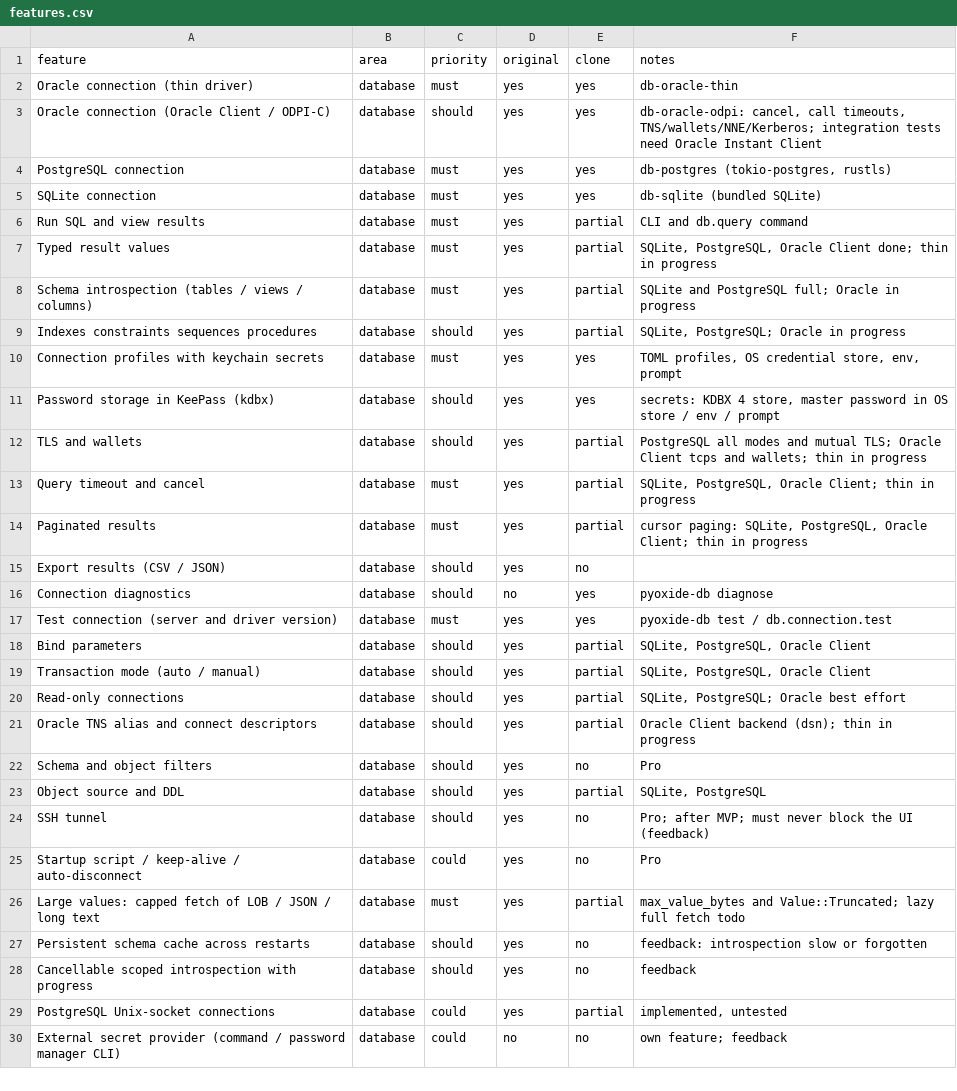
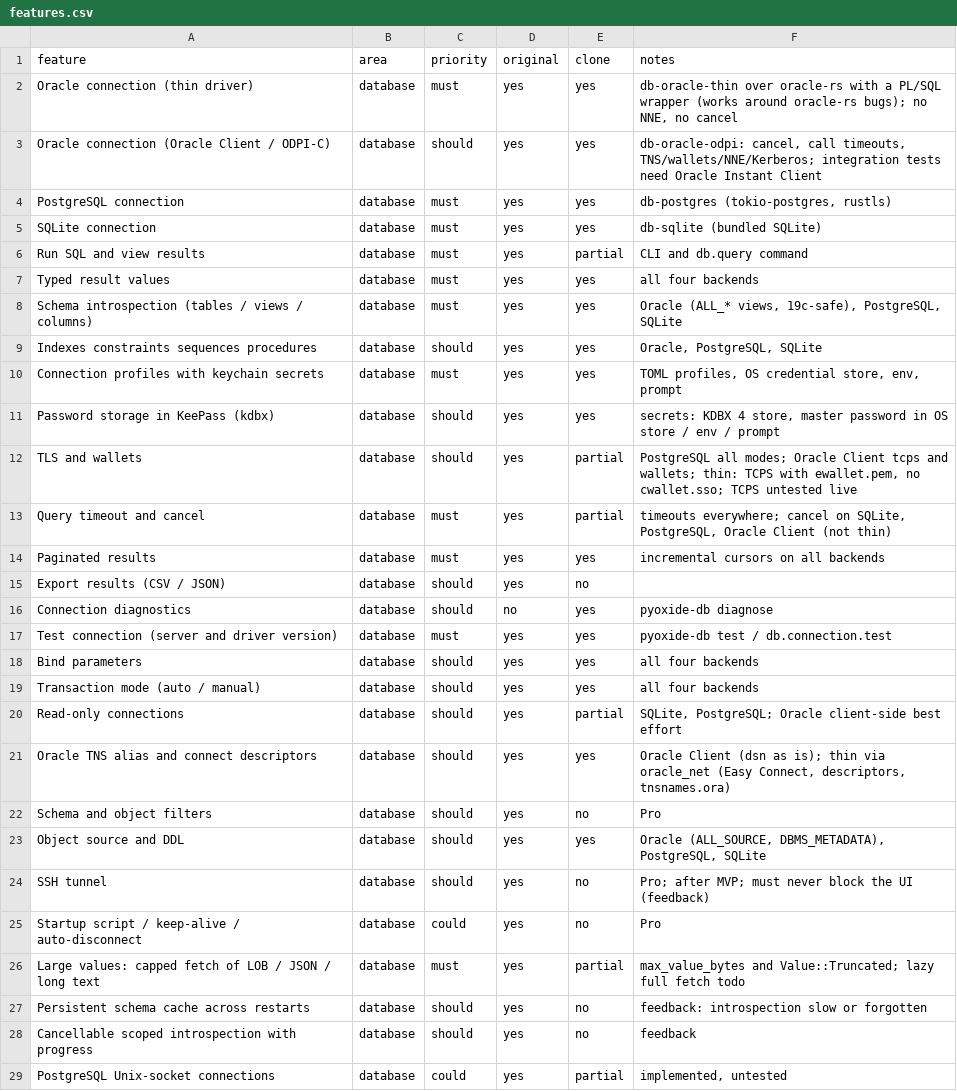
Before and after one commit to caVenikk/pyoxide-ide, a CSV file: replica/features.csv, drawn as a sheet; only a part is shown; the shorter side is filled out with more unchanged rows.

Commit message:
docs(replica): Oracle thin backend progress and measurements

```diff
--- a/replica/features.csv
+++ b/replica/features.csv
@@ -1,3 +1,3 @@
 feature,area,priority,original,clone,notes
-Oracle connection (thin driver),database,must,yes,yes,db-oracle-thin
+Oracle connection (thin driver),database,must,yes,yes,"db-oracle-thin over oracle-rs with a PL/SQL wrapper (works around oracle-rs bugs); no NNE, no cancel"
 Oracle connection (Oracle Client / ODPI-C),database,should,yes,yes,"db-oracle-odpi: cancel, call timeouts, TNS/wallets/NNE/Kerberos; integration tests need Oracle Instant Client"
@@ -6,10 +6,10 @@ SQLite connection,database,must,yes,yes,db-sqlite (bundled SQLite)
 Run SQL and view results,database,must,yes,partial,CLI and db.query command
-Typed result values,database,must,yes,partial,"SQLite, PostgreSQL, Oracle Client done; thin in progress"
-Schema introspection (tables / views / columns),database,must,yes,partial,SQLite and PostgreSQL full; Oracle in progress
-Indexes constraints sequences procedures,database,should,yes,partial,"SQLite, PostgreSQL; Oracle in progress"
+Typed result values,database,must,yes,yes,all four backends
+Schema introspection (tables / views / columns),database,must,yes,yes,"Oracle (ALL_* views, 19c-safe), PostgreSQL, SQLite"
+Indexes constraints sequences procedures,database,should,yes,yes,"Oracle, PostgreSQL, SQLite"
 Connection profiles with keychain secrets,database,must,yes,yes,"TOML profiles, OS credential store, env, prompt"
 Password storage in KeePass (kdbx),database,should,yes,yes,"secrets: KDBX 4 store, master password in OS store / env / prompt"
-TLS and wallets,database,should,yes,partial,PostgreSQL all modes and mutual TLS; Oracle Client tcps and wallets; thin in progress
-Query timeout and cancel,database,must,yes,partial,"SQLite, PostgreSQL, Oracle Client; thin in progress"
-Paginated results,database,must,yes,partial,"cursor paging: SQLite, PostgreSQL, Oracle Client; thin in progress"
+TLS and wallets,database,should,yes,partial,"PostgreSQL all modes; Oracle Client tcps and wallets; thin: TCPS with ewallet.pem, no cwallet.sso; TCPS untested live"
+Query timeout and cancel,database,must,yes,partial,"timeouts everywhere; cancel on SQLite, PostgreSQL, Oracle Client (not thin)"
+Paginated results,database,must,yes,yes,incremental cursors on all backends
 Export results (CSV / JSON),database,should,yes,no,
@@ -17,8 +17,8 @@ Connection diagnostics,database,should,no,yes,pyoxide-db diagnose
 Test connection (server and driver version),database,must,yes,yes,pyoxide-db test / db.connection.test
-Bind parameters,database,should,yes,partial,"SQLite, PostgreSQL, Oracle Client"
-Transaction mode (auto / manual),database,should,yes,partial,"SQLite, PostgreSQL, Oracle Client"
-Read-only connections,database,should,yes,partial,"SQLite, PostgreSQL; Oracle best effort"
-Oracle TNS alias and connect descriptors,database,should,yes,partial,Oracle Client backend (dsn); thin in progress
+Bind parameters,database,should,yes,yes,all four backends
+Transaction mode (auto / manual),database,should,yes,yes,all four backends
+Read-only connections,database,should,yes,partial,"SQLite, PostgreSQL; Oracle client-side best effort"
+Oracle TNS alias and connect descriptors,database,should,yes,yes,"Oracle Client (dsn as is); thin via oracle_net (Easy Connect, descriptors, tnsnames.ora)"
 Schema and object filters,database,should,yes,no,Pro
-Object source and DDL,database,should,yes,partial,"SQLite, PostgreSQL"
+Object source and DDL,database,should,yes,yes,"Oracle (ALL_SOURCE, DBMS_METADATA), PostgreSQL, SQLite"
 SSH tunnel,database,should,yes,no,Pro; after MVP; must never block the UI (feedback)
```
Also changed, not shown: 4 other files.
